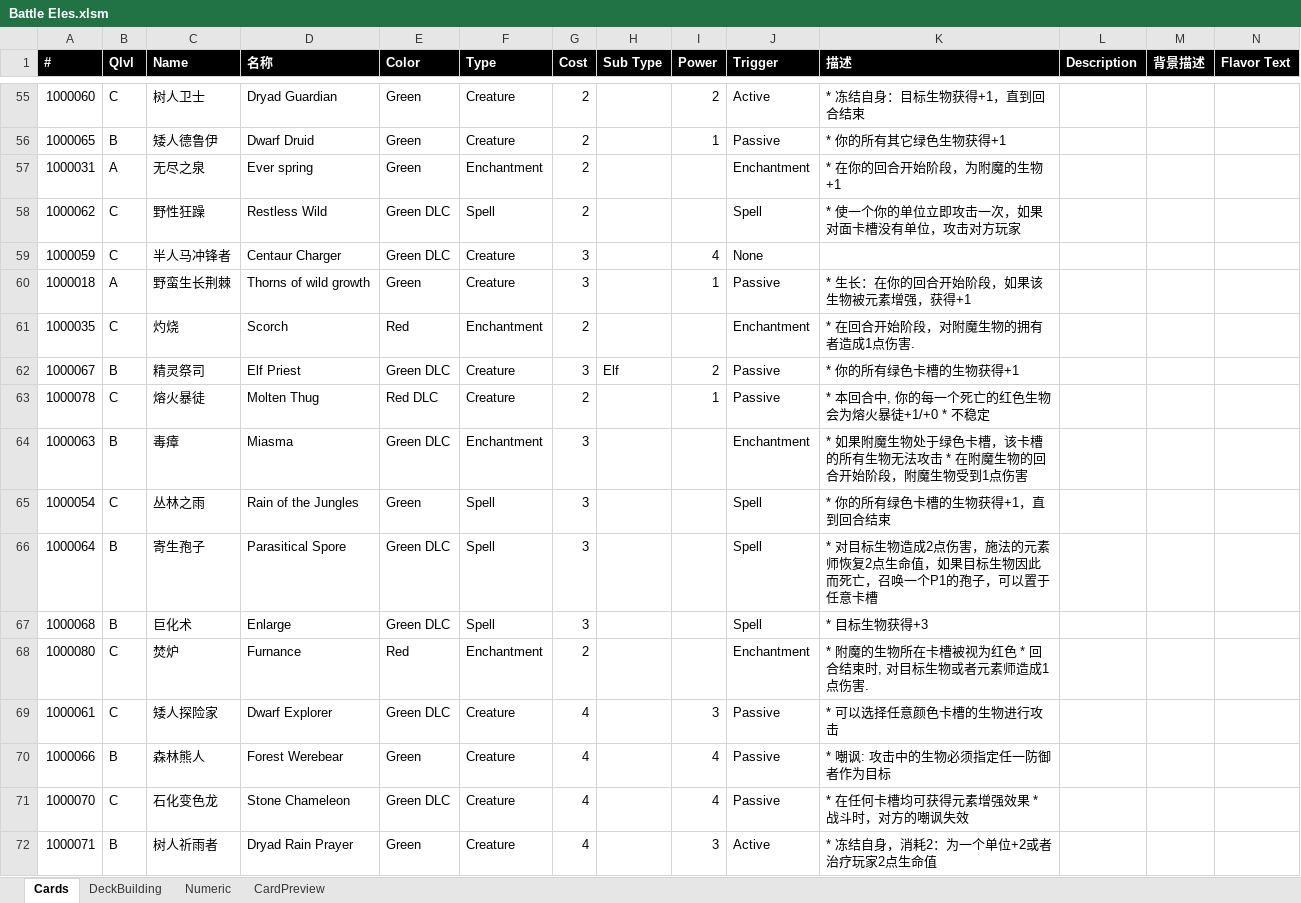
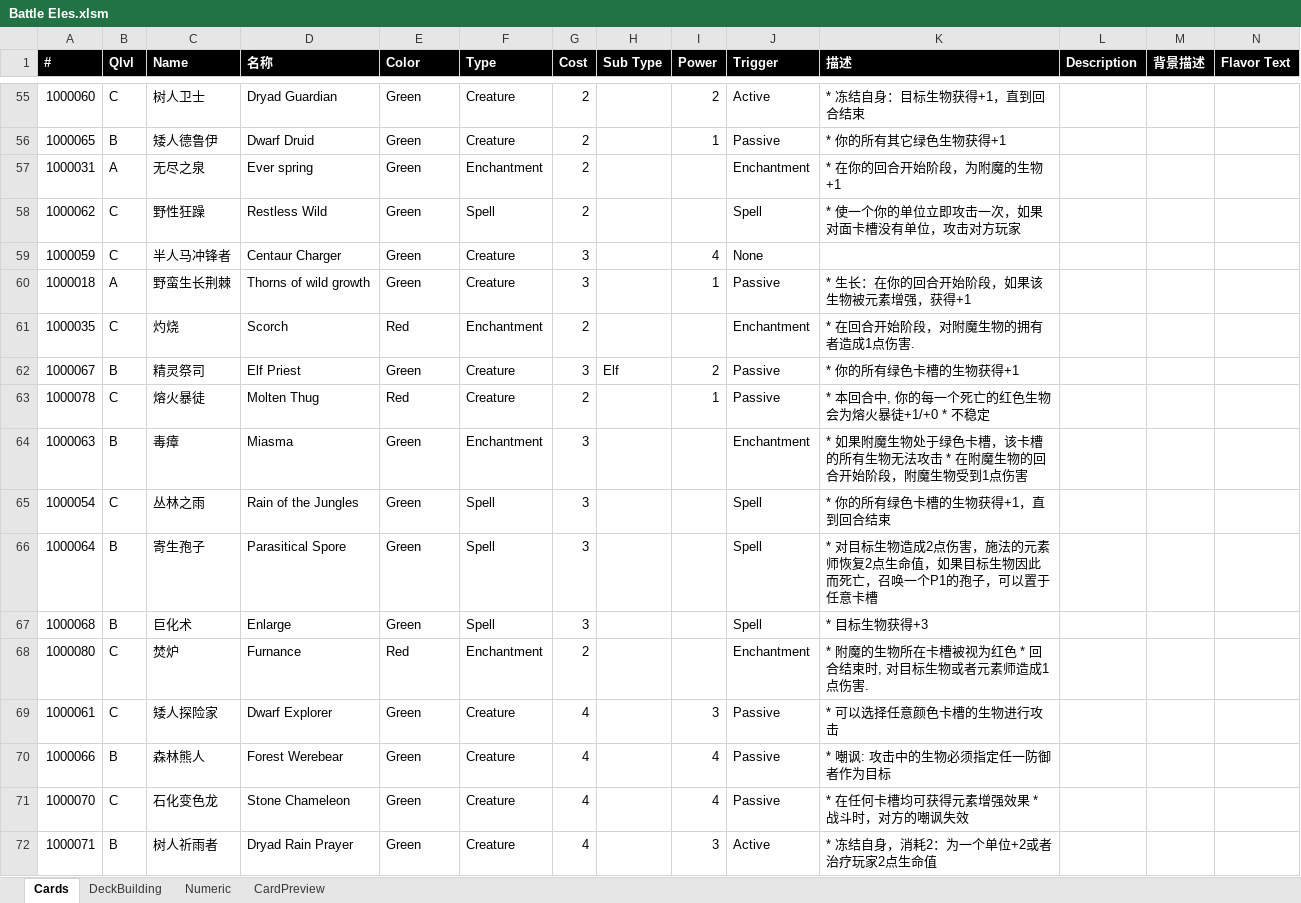
Before and after one commit to yatyricky/ProjectConflux, an Excel workbook: Battle Eles.xlsm, sheet Cards, drawn as a sheet; only a part is shown, gaps mark what is left out; values as stored, in another font and other column widths than the file's, no borders; charts and pictures not drawn; the diff covers the shown part only; the diff names each change by its address in the sheet, - before the commit and + after, or states it on an @@ line.

```diff
--- a/Battle Eles.xlsm (sheet Cards)
+++ b/Battle Eles.xlsm (sheet Cards)
-E58:E59 (Color): Green DLC
+E58:E59 (Color): Green
-E62 (Color): Green DLC
+E62 (Color): Green
-E63 (Color): Red DLC
+E63 (Color): Red
-E64 (Color): Green DLC
+E64 (Color): Green
-E66:E67 (Color): Green DLC
+E66:E67 (Color): Green
-E69 (Color): Green DLC
+E69 (Color): Green
-E71 (Color): Green DLC
+E71 (Color): Green
```
Also changed, not shown: 54 edited cells elsewhere in this sheet, sheet Numeric, charts or pictures, 2 other files.
